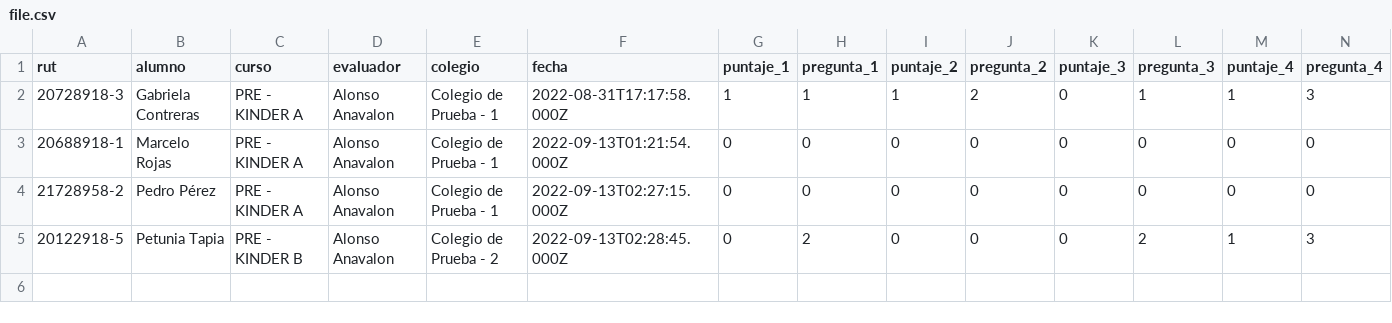
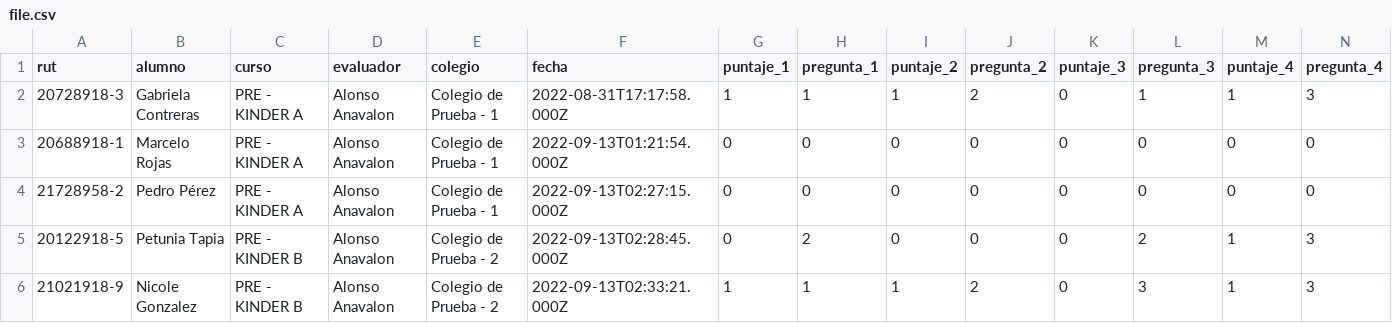
Before and after one commit to alonsoanavalon/SELB, a CSV file: file.csv, drawn as a sheet; only a part is shown; rows hold the shown columns only; the diff names each change by its address in the sheet, - before the commit and + after, or states it on an @@ line.

```diff
--- a/file.csv
+++ b/file.csv
+row 6: 21021918-9 | Nicole Gonzalez | PRE - KINDER B | Alonso Anavalon | Colegio de Prueba - 2 | 2022-09-13T02:33:21.000Z | 1 | 1 | 1 | 2 | 0 | 3 | 1 | 3
```
Also changed, not shown: 1 other file.
